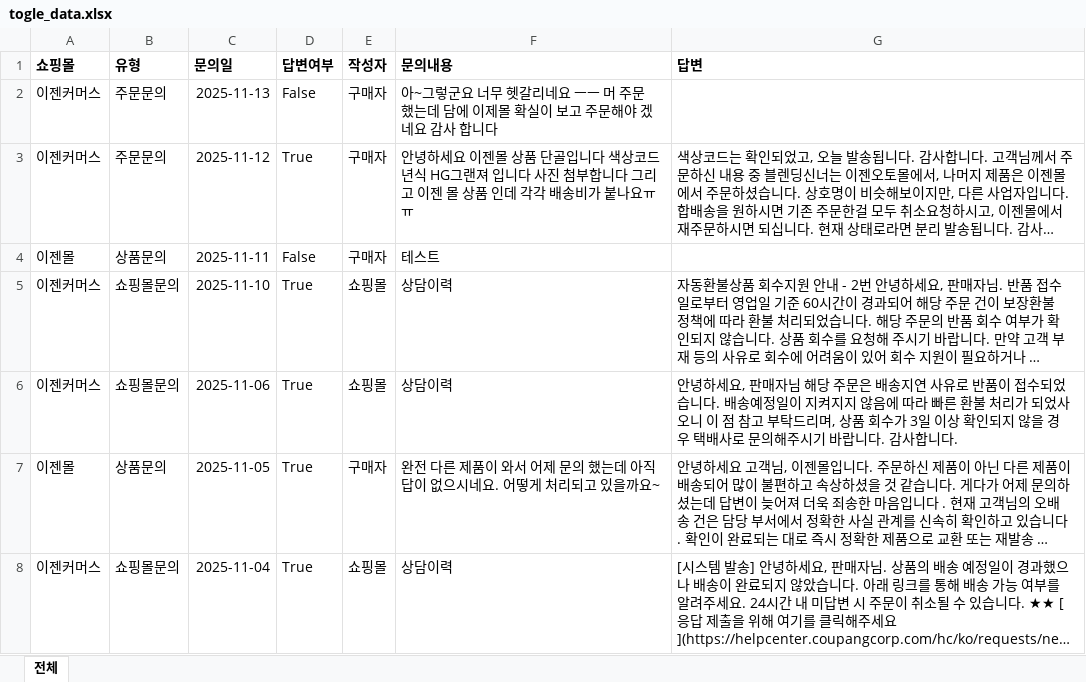
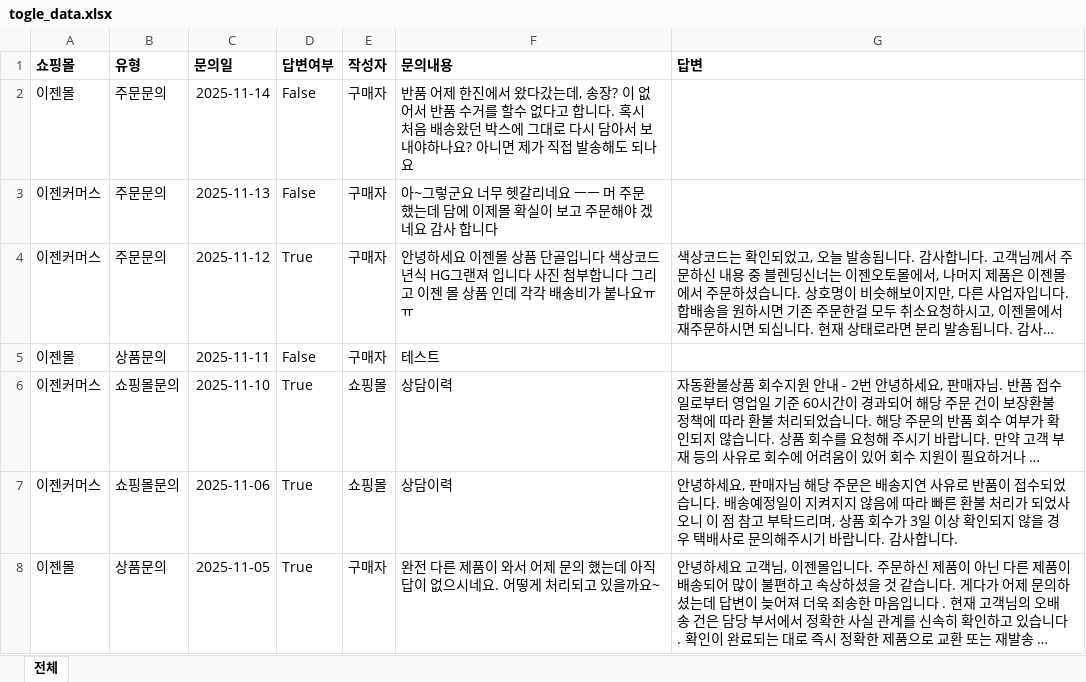
Before and after one commit to newghi/3float, an Excel workbook: togleCS_v1.0.4/app/data/togle_data.xlsx, sheet 전체, drawn as a sheet; only a part is shown; the shorter side is filled out with more unchanged rows; long unchanged cells end in …; values as stored, in another font and other column widths than the file's, no borders; the diff names each change by its address in the sheet, - before the commit and + after, or states it on an @@ line.

```diff
--- a/togleCS_v1.0.4/app/data/togle_data.xlsx (sheet 전체)
+++ b/togleCS_v1.0.4/app/data/togle_data.xlsx (sheet 전체)
+row 2: 이젠몰 | 주문문의 | 2025-11-14 | False | 구매자 | 반품 어제 한진에서 왔다갔는데, 송장? 이 없어서 반품 수거를 할수 없다고 합니다. 혹시 처음 배송왔던 박스에 그대로 다시 담아서 보내야하나요? 아니면 제가 직접 발송해도 되나요
```
Also changed, not shown: 4 other files.
